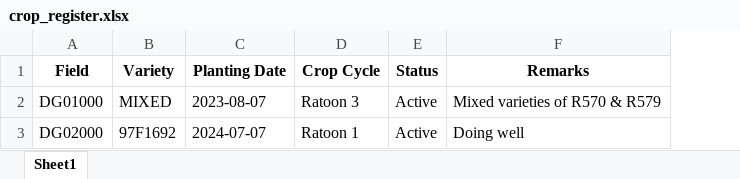
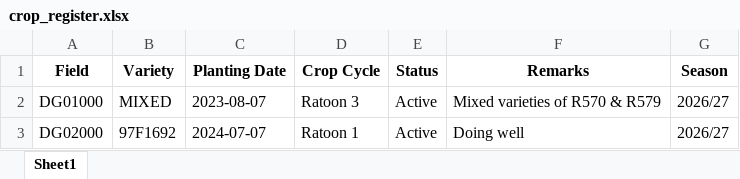
Before and after one commit to psibale/farm-management-system, an Excel workbook: data/crop_register.xlsx, sheet Sheet1, drawn as a sheet; values as stored, in another font and other column widths than the file's, no borders; the diff names each change by its address in the sheet, - before the commit and + after, or states it on an @@ line.

```diff
--- a/data/crop_register.xlsx (sheet Sheet1)
+++ b/data/crop_register.xlsx (sheet Sheet1)
+column G (Season), rows 2-3: 2026/27 | 2026/27
```
Also changed, not shown: data/crop_estimates.xlsx, data/harvesting_records.xlsx, 5 other files.
